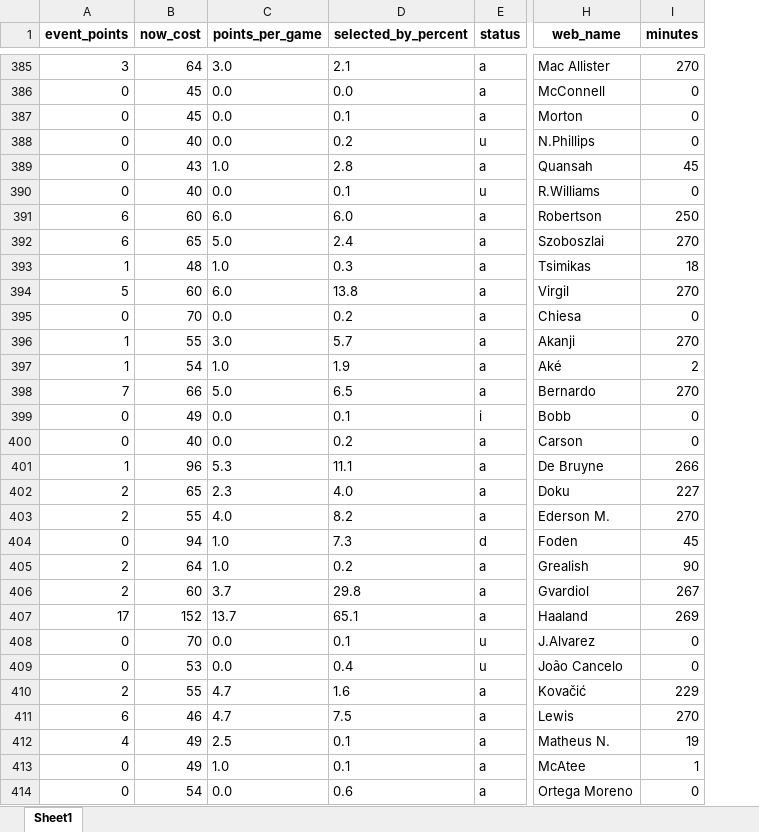
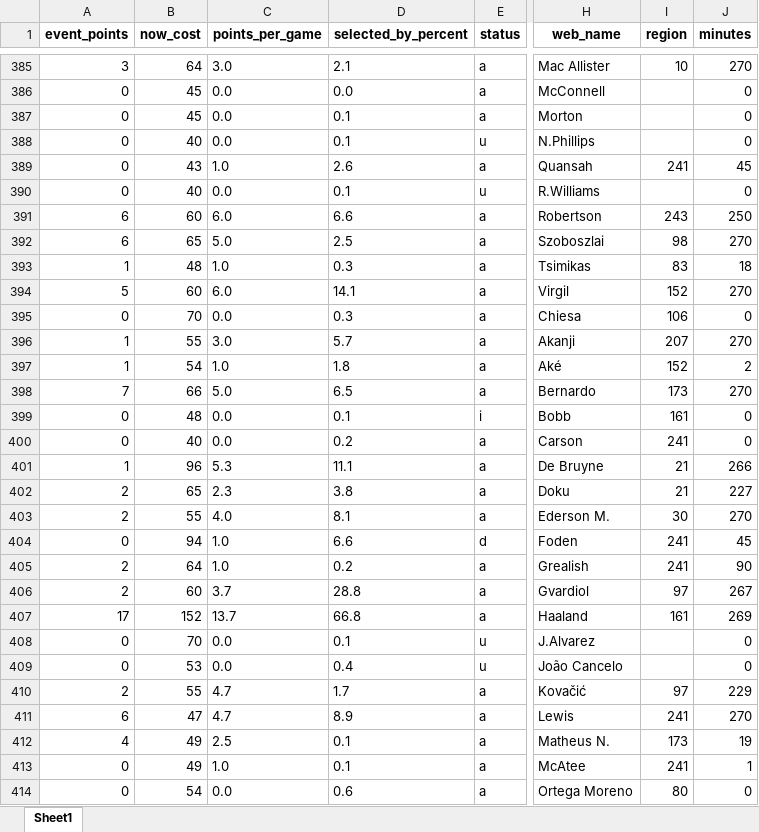
Before and after one commit to rio-v/FPL_24_25, an Excel workbook: data/players_Gameweek_3.xlsx, sheet Sheet1, drawn as a sheet; only a part is shown, gaps mark what is left out; values as stored, in another font and other column widths than the file's, no borders; the diff covers the shown part only; the diff names each change by its address in the sheet, - before the commit and + after, or states it on an @@ line.

```diff
--- a/data/players_Gameweek_3.xlsx (sheet Sheet1)
+++ b/data/players_Gameweek_3.xlsx (sheet Sheet1)
+column I (region), rows 385-414: 10 |  |  |  | 241 |  | 243 | 98 | 83 | 152 | 106 | 207 | 152 | 173 | 161 | 241 | 21 | 21 | 30 | 241 | 241 | 97 | 161 |  |  | 97 | 241 | 173 | 241 | 80
-D388 (selected_by_percent): 0.2
+D388 (selected_by_percent): 0.1
-D389 (selected_by_percent): 2.8
+D389 (selected_by_percent): 2.6
-D391 (selected_by_percent): 6.0
+D391 (selected_by_percent): 6.6
-D392 (selected_by_percent): 2.4
+D392 (selected_by_percent): 2.5
-D394 (selected_by_percent): 13.8
+D394 (selected_by_percent): 14.1
-D395 (selected_by_percent): 0.2
+D395 (selected_by_percent): 0.3
-D397 (selected_by_percent): 1.9
+D397 (selected_by_percent): 1.8
-B399 (now_cost): 49
+B399 (now_cost): 48
-D402 (selected_by_percent): 4.0
+D402 (selected_by_percent): 3.8
-D403 (selected_by_percent): 8.2
+D403 (selected_by_percent): 8.1
-D404 (selected_by_percent): 7.3
+D404 (selected_by_percent): 6.6
-D406 (selected_by_percent): 29.8
+D406 (selected_by_percent): 28.8
-D407 (selected_by_percent): 65.1
+D407 (selected_by_percent): 66.8
-D410 (selected_by_percent): 1.6
+D410 (selected_by_percent): 1.7
-B411 (now_cost): 46
+B411 (now_cost): 47
-D411 (selected_by_percent): 7.5
+D411 (selected_by_percent): 8.9
```
Also changed, not shown: 239 edited cells elsewhere in this sheet, data/fixtures.xlsx, data/my_team_Gameweek_3.xlsx, 1 other file.
